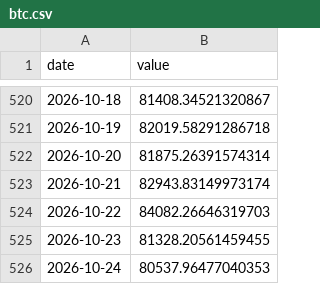
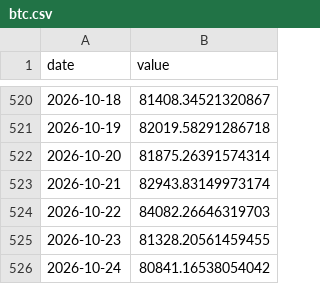
Before and after one commit to weitaozheng1225-tech/finance-analysis, a CSV file: data/timeseries/btc.csv, drawn as a sheet; only a part is shown, gaps mark what is left out.

```diff
--- a/data/timeseries/btc.csv
+++ b/data/timeseries/btc.csv
@@ -525,2 +525,2 @@ date,value
 2026-10-23,81328.20561459455
-2026-10-24,80537.96477040353
+2026-10-24,80841.16538054042
```
Also changed, not shown: 7 other files.
